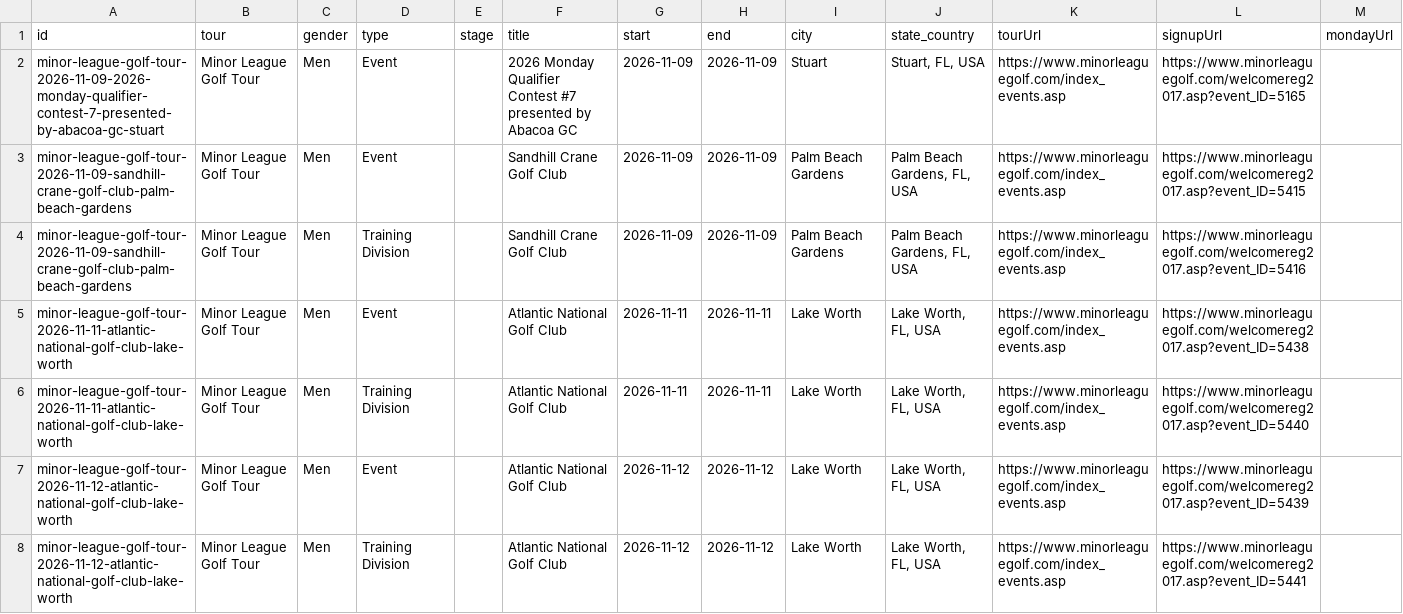
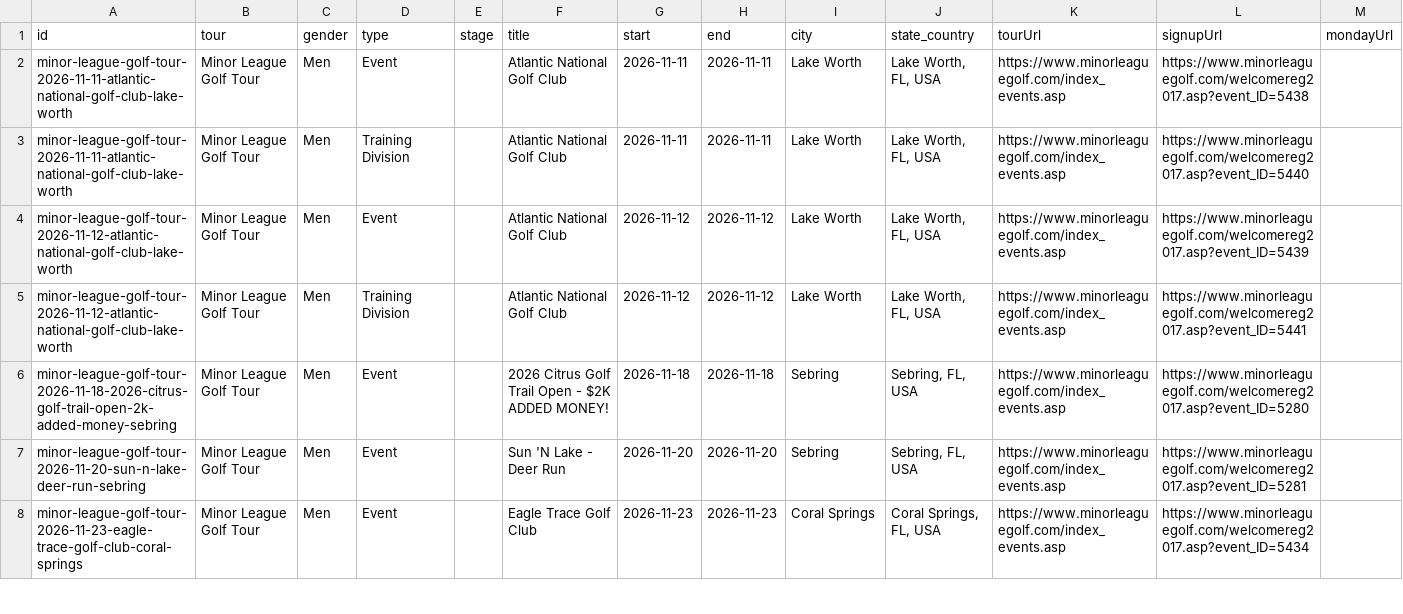
Before and after one commit to pbh007/propath-data, a CSV file: data/_incoming_mlgt_upcoming.csv, drawn as a sheet; only a part is shown; the shorter side is filled out with more unchanged rows; rows hold the shown columns only; the diff names each change by its address in the sheet, - before the commit and + after, or states it on an @@ line.

```diff
--- a/data/_incoming_mlgt_upcoming.csv
+++ b/data/_incoming_mlgt_upcoming.csv
-row 2: minor-league-golf-tour-2026-11-09-2026-monday-qualifier-contest-7-presented-by-abacoa-gc-stuart | Minor League Golf Tour | Men | Event |  | 2026 Monday Qualifier Contest #7 presented by Abacoa GC | 2026-11-09 | 2026-11-09 | Stuart | Stuart, FL, USA | https://www.minorleaguegolf.com/index_events.asp | https://www.minorleaguegolf.com/welcomereg2017.asp?event_ID=5165
-row 3: minor-league-golf-tour-2026-11-09-sandhill-crane-golf-club-palm-beach-gardens | Minor League Golf Tour | Men | Event |  | Sandhill Crane Golf Club | 2026-11-09 | 2026-11-09 | Palm Beach Gardens | Palm Beach Gardens, FL, USA | https://www.minorleaguegolf.com/index_events.asp | https://www.minorleaguegolf.com/welcomereg2017.asp?event_ID=5415
-row 4: minor-league-golf-tour-2026-11-09-sandhill-crane-golf-club-palm-beach-gardens | Minor League Golf Tour | Men | Training Division |  | Sandhill Crane Golf Club | 2026-11-09 | 2026-11-09 | Palm Beach Gardens | Palm Beach Gardens, FL, USA | https://www.minorleaguegolf.com/index_events.asp | https://www.minorleaguegolf.com/welcomereg2017.asp?event_ID=5416
```
Also changed, not shown: data/ProPath-MiniTour2026-MasterEvents.csv, data/_incoming_gpro.csv.
